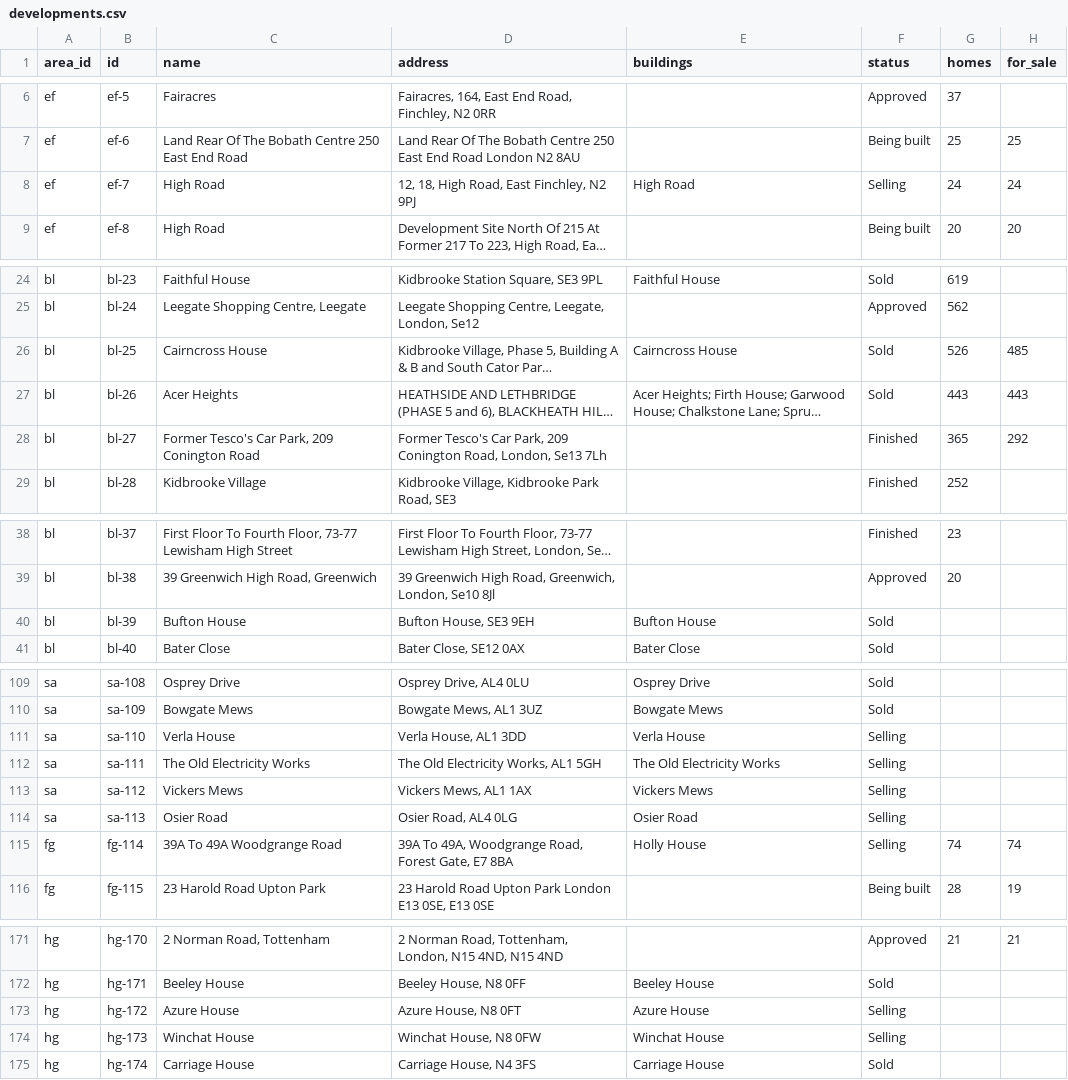
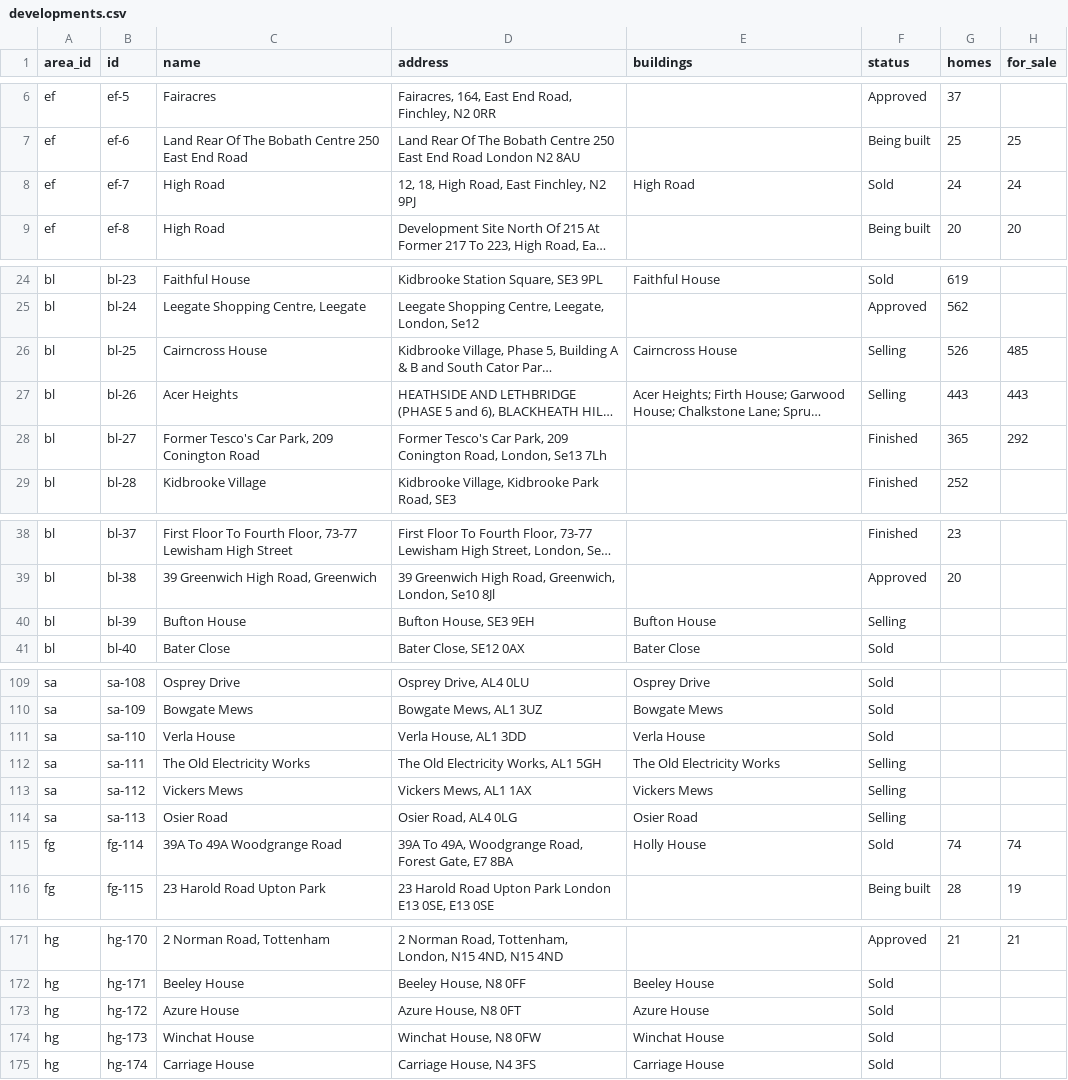
Before and after one commit to sosergio/london-2028, a CSV file: data/developments.csv, drawn as a sheet; only a part is shown, gaps mark what is left out; long unchanged cells end in …; the diff covers the shown part only; the diff names each change by its address in the sheet, - before the commit and + after, or states it on an @@ line.

```diff
--- a/data/developments.csv
+++ b/data/developments.csv
-F8 (status): Selling
+F8 (status): Sold
-F26:F27 (status): Sold
+F26:F27 (status): Selling
-F40 (status): Sold
+F40 (status): Selling
-F111 (status): Selling
+F111 (status): Sold
-F115 (status): Selling
+F115 (status): Sold
-F173:F174 (status): Selling
+F173:F174 (status): Sold
```
Also changed, not shown: 8 edited cells elsewhere in this file, 3 other files.
